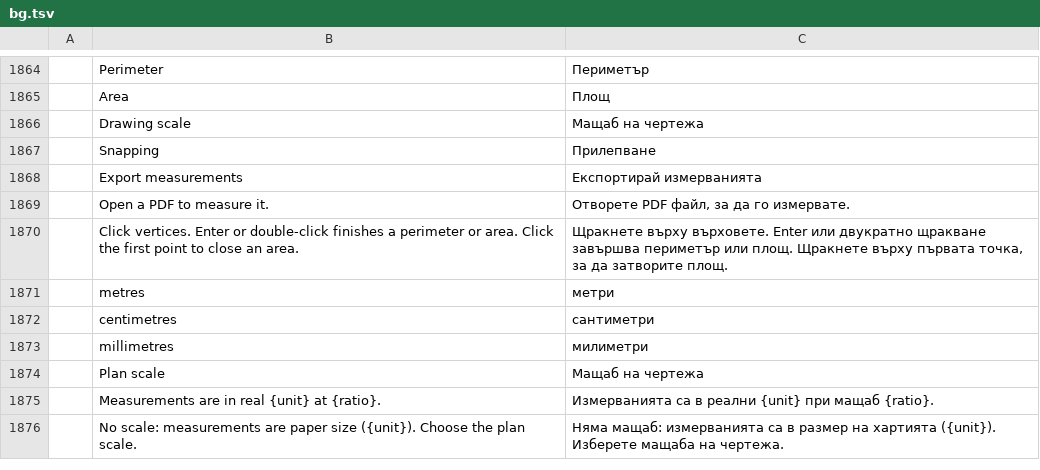
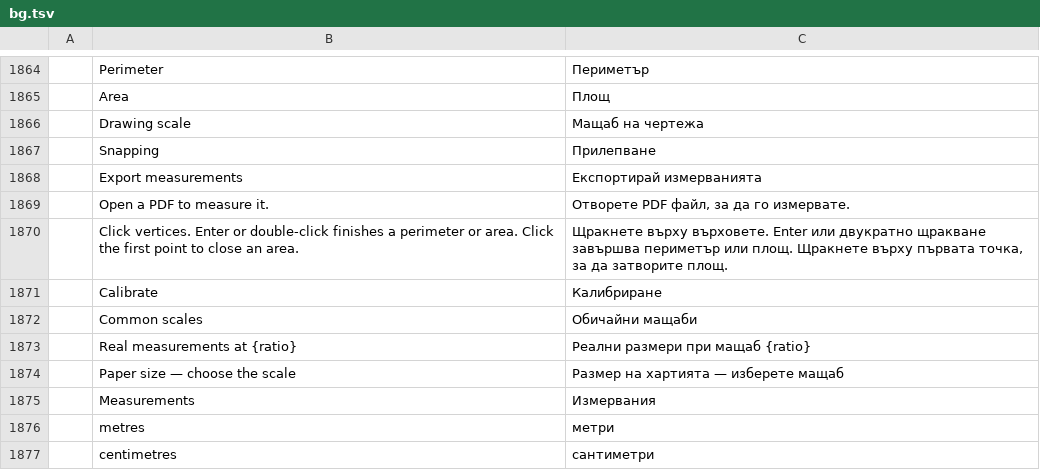
Before and after one commit to aalbertiarchitecte/pdfcraft, a TSV file: crates/ui-egui/src/i18n/bg.tsv, drawn as a sheet; only a part is shown, gaps mark what is left out; the shorter side is filled out with more unchanged rows; the diff names each change by its address in the sheet, - before the commit and + after, or states it on an @@ line.

```diff
--- a/crates/ui-egui/src/i18n/bg.tsv
+++ b/crates/ui-egui/src/i18n/bg.tsv
+row 1871:  | Calibrate | Калибриране
+row 1872:  | Common scales | Обичайни мащаби
+row 1873:  | Real measurements at {ratio} | Реални размери при мащаб {ratio}
+row 1874:  | Paper size — choose the scale | Размер на хартията — изберете мащаб
+row 1875:  | Measurements | Измервания
```
Also changed, not shown: crates/ui-egui/src/i18n/el.tsv, crates/ui-egui/src/i18n/kk.tsv, 22 other files.
